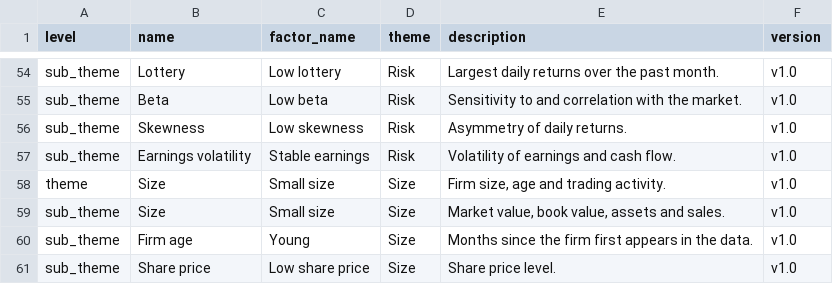
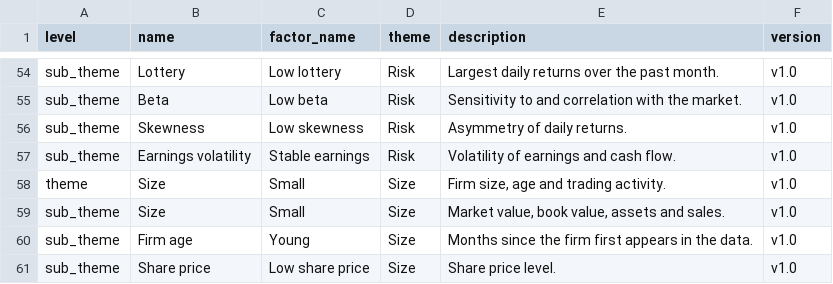
Before and after one commit to bkelly-lab/jkp-data, a CSV file: src/jkp/data/resources/themes/theme_descriptions.csv, drawn as a sheet; only a part is shown, gaps mark what is left out.

Commit message:
Themes: factor name Small for Size (as in small minus big)

```diff
--- a/src/jkp/data/resources/themes/theme_descriptions.csv
+++ b/src/jkp/data/resources/themes/theme_descriptions.csv
@@ -57,4 +57,4 @@ sub_theme,Skewness,Low skewness,Risk,Asymmetry of daily returns.,v1.0
 sub_theme,Earnings volatility,Stable earnings,Risk,Volatility of earnings and cash flow.,v1.0
-theme,Size,Small size,Size,"Firm size, age and trading activity.",v1.0
-sub_theme,Size,Small size,Size,"Market value, book value, assets and sales.",v1.0
+theme,Size,Small,Size,"Firm size, age and trading activity.",v1.0
+sub_theme,Size,Small,Size,"Market value, book value, assets and sales.",v1.0
 sub_theme,Firm age,Young,Size,Months since the firm first appears in the data.,v1.0
```
Also changed, not shown: 3 other files.
